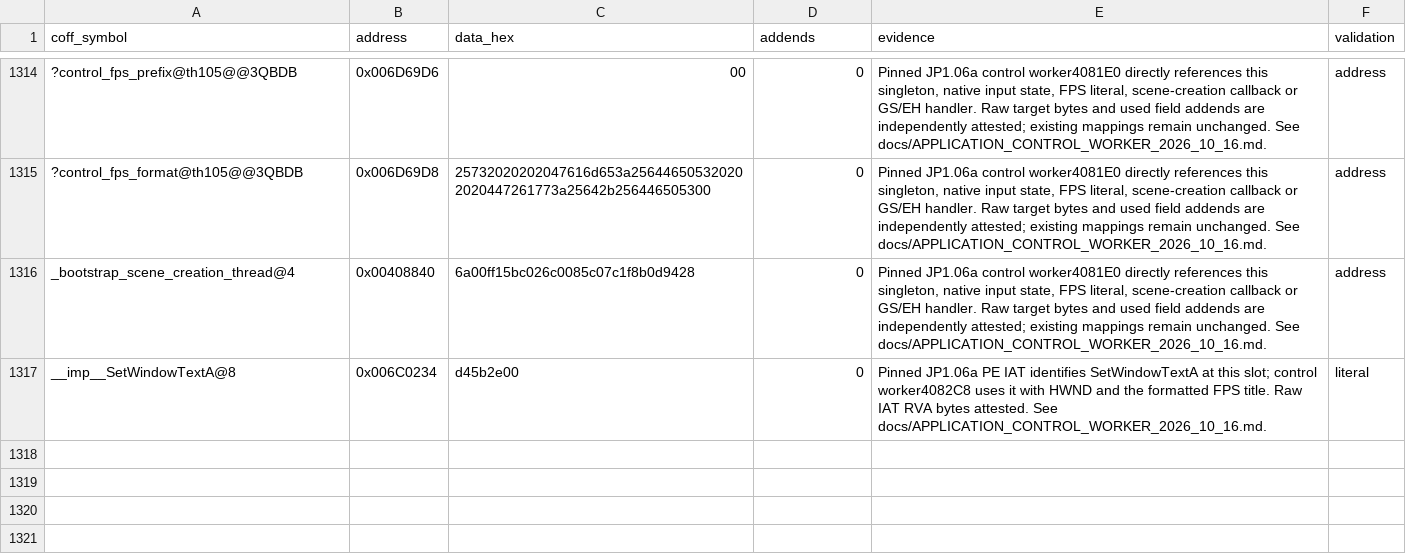
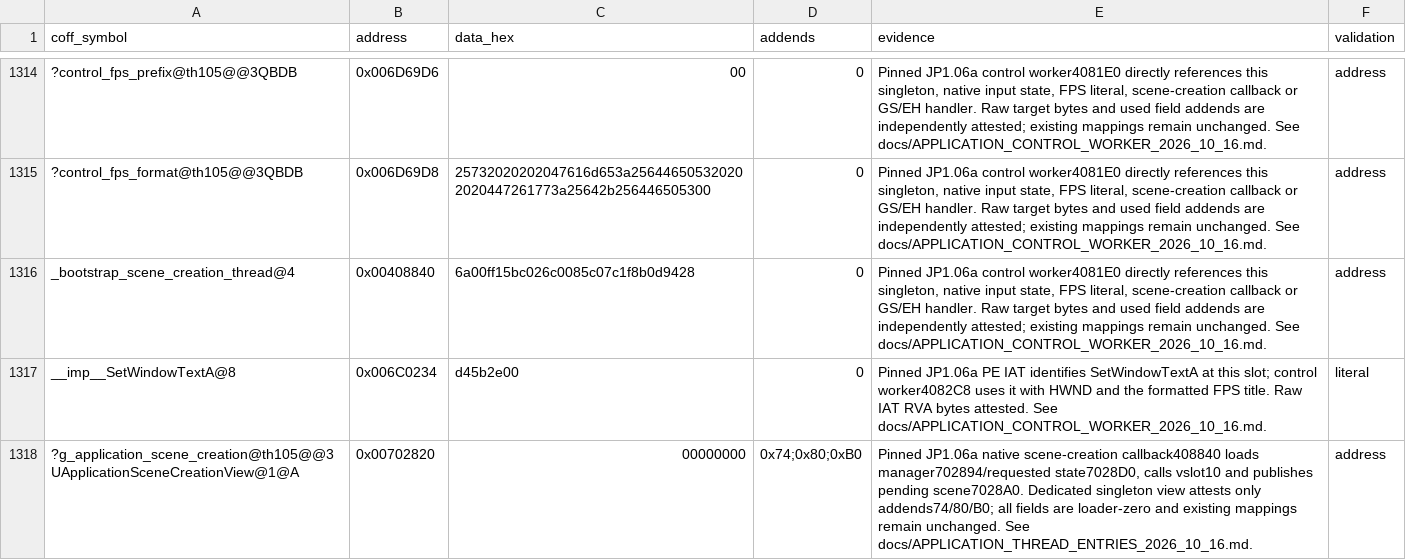
Before and after one commit to N0zoM1z0/th105, a CSV file: config/reccmp-relocations.csv, drawn as a sheet; only a part is shown, gaps mark what is left out; the diff names each change by its address in the sheet, - before the commit and + after, or states it on an @@ line.

Commit message:
gpt-6.1-sol: match native scene creation callback

```diff
--- a/config/reccmp-relocations.csv
+++ b/config/reccmp-relocations.csv
+row 1318: ?g_application_scene_creation@th105@@3UApplicationSceneCreationView@1@A | 0x00702820 | 00000000 | 0x74;0x80;0xB0 | Pinned JP1.06a native scene-creation callback408840 loads manager702894/requested state7028D0, calls vslot10 and publishes pending scene7028A0. Dedicated singleton view attests only addends74/80/B0; all fields are loader-zero and existing mappings remain unchanged. See docs/APPLICATION_THREAD_ENTRIES_2026_10_16.md. | address
```
Also changed, not shown: config/function-origins.csv, config/implemented.csv, 10 other files.
